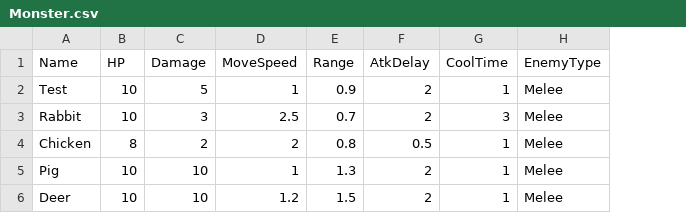
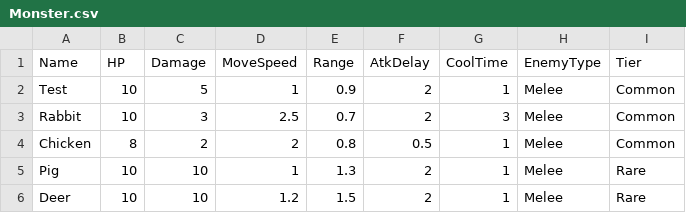
Before and after one commit to HongDaHyun/ProjectAI, a CSV file: ProjectAI/Assets/Scripts/CSV/Monster.csv, drawn as a sheet; the diff names each change by its address in the sheet, - before the commit and + after, or states it on an @@ line.

Commit message:
Update
GM
-Sell Monster
-Connect sell system to money(Soul)

UI
-TrashCan
-UIPopUp
-Update MonsterUI scripts
-And so on

Type
-Tier

Stat
-Add Tier to MonsterStat

```diff
--- a/ProjectAI/Assets/Scripts/CSV/Monster.csv
+++ b/ProjectAI/Assets/Scripts/CSV/Monster.csv
+column I (Tier), rows 2-6: Common | Common | Common | Rare | Rare
```
Also changed, not shown: 20 other files.
